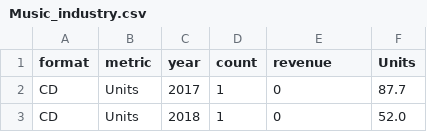
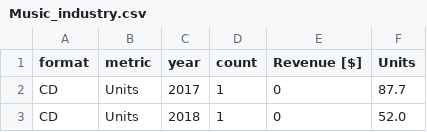
Before and after one commit to KleinK0910/Data, a CSV file: Music_industry.csv, drawn as a sheet; only a part is shown.

Commit message:
Add files via upload

```diff
--- a/Music_industry.csv
+++ b/Music_industry.csv
@@ -1,2 +1,2 @@
-format;metric;year;count;revenue;Units
+format;metric;year;count;Revenue [$];Units
 CD;Units;2017;1;0;87.7
```
